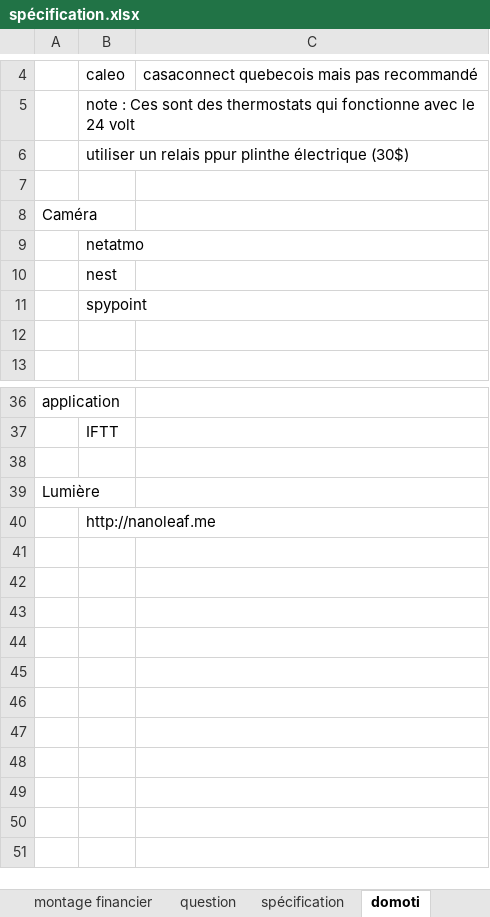
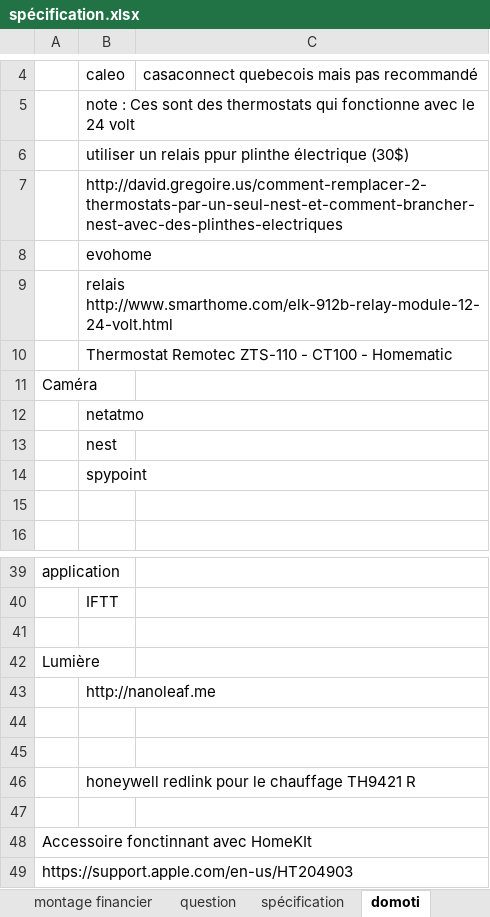
Before and after one commit to bernardmarjo/153, an Excel workbook: éléments de construction/spécification.xlsx, sheet domoti, drawn as a sheet; only a part is shown, gaps mark what is left out; values as stored, in another font and other column widths than the file's, no borders; the diff names each change by its address in the sheet, - before the commit and + after, or states it on an @@ line.

```diff
--- a/éléments de construction/spécification.xlsx (sheet domoti)
+++ b/éléments de construction/spécification.xlsx (sheet domoti)
-B7: (empty)
+B7: http://david.gregoire.us/comment-remplacer-2-thermostats-par-un-seul-nest-et-comment-brancher-nest-avec-des-plinthes-electriques
+row 8:  | evohome
+row 9:  | relais http://www.smarthome.com/elk-912b-relay-module-12-24-volt.html
+row 10:  | Thermostat Remotec ZTS-110 - CT100 - Homematic
+row 44: (empty)
+row 45: (empty)
+row 46:  | honeywell redlink pour le chauffage TH9421 R
+row 47: (empty)
+row 48: Accessoire fonctinnant avec HomeKIt
+row 49: https://support.apple.com/en-us/HT204903
```
Also changed, not shown: sheet contacts, sheet Géothermie, sheet cuisine, other sheet tabs, 1 other file.
